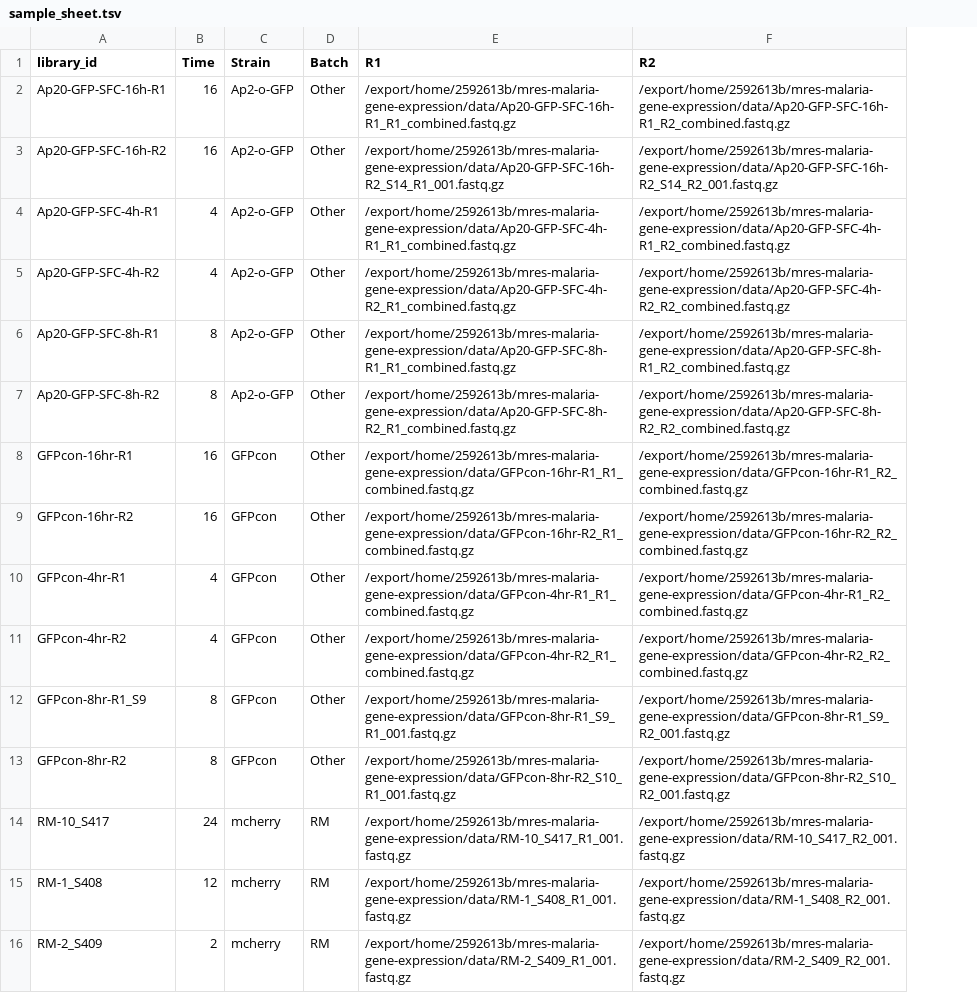
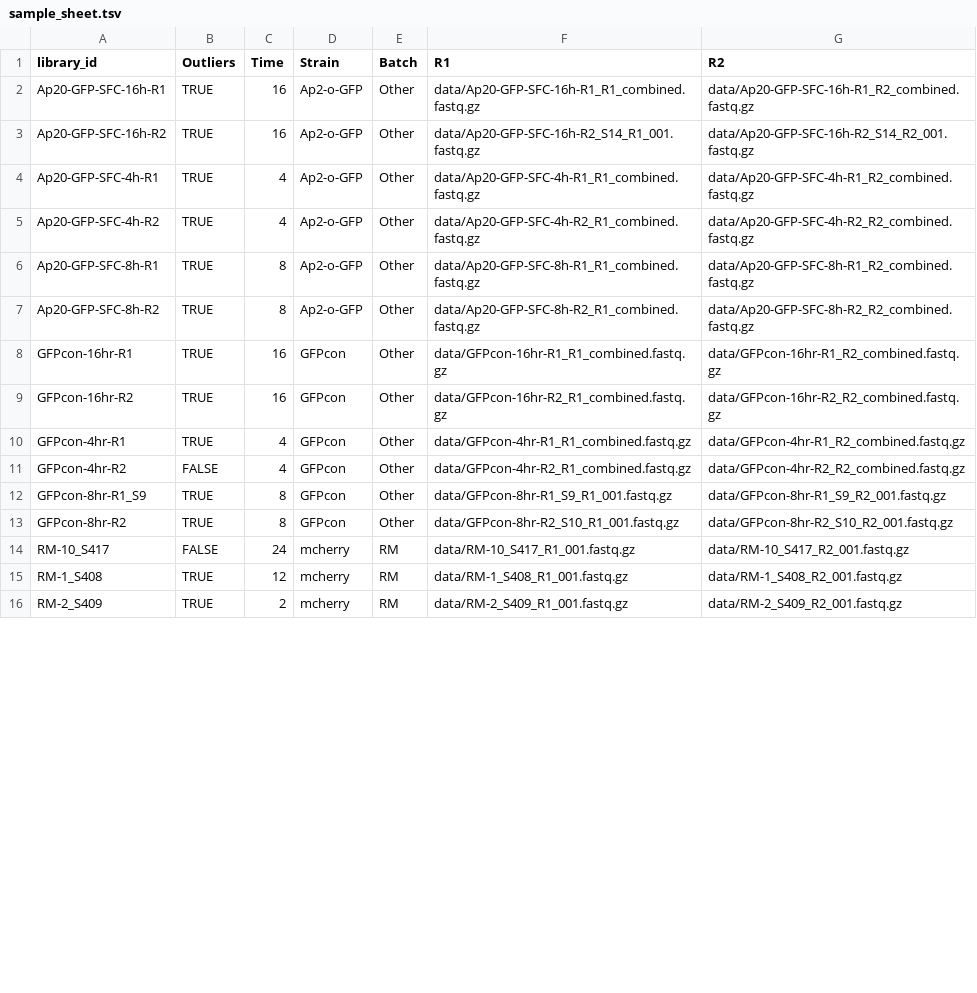
Before and after one commit to KL-Bloomer/mres-malaria-gene-expression, a TSV file: sample_sheet.tsv, drawn as a sheet; only a part is shown; addresses are those after the commit; the diff covers the shown part only; the diff names each change by its address in the sheet, - before the commit and + after, or states it on an @@ line.

```diff
--- a/sample_sheet.tsv
+++ b/sample_sheet.tsv
+column B (Outliers), rows 2-16: TRUE | TRUE | TRUE | TRUE | TRUE | TRUE | TRUE | TRUE | TRUE | FALSE | TRUE | TRUE | FALSE | TRUE | TRUE
-F2 (R1): /export/home/2592613b/mres-malaria-gene-expression/data/Ap20-GFP-SFC-16h-R1_R1_combined.fastq.gz
+F2 (R1): data/Ap20-GFP-SFC-16h-R1_R1_combined.fastq.gz
-G2 (R2): /export/home/2592613b/mres-malaria-gene-expression/data/Ap20-GFP-SFC-16h-R1_R2_combined.fastq.gz
+G2 (R2): data/Ap20-GFP-SFC-16h-R1_R2_combined.fastq.gz
-F3 (R1): /export/home/2592613b/mres-malaria-gene-expression/data/Ap20-GFP-SFC-16h-R2_S14_R1_001.fastq.gz
+F3 (R1): data/Ap20-GFP-SFC-16h-R2_S14_R1_001.fastq.gz
-G3 (R2): /export/home/2592613b/mres-malaria-gene-expression/data/Ap20-GFP-SFC-16h-R2_S14_R2_001.fastq.gz
+G3 (R2): data/Ap20-GFP-SFC-16h-R2_S14_R2_001.fastq.gz
-F4 (R1): /export/home/2592613b/mres-malaria-gene-expression/data/Ap20-GFP-SFC-4h-R1_R1_combined.fastq.gz
+F4 (R1): data/Ap20-GFP-SFC-4h-R1_R1_combined.fastq.gz
-G4 (R2): /export/home/2592613b/mres-malaria-gene-expression/data/Ap20-GFP-SFC-4h-R1_R2_combined.fastq.gz
+G4 (R2): data/Ap20-GFP-SFC-4h-R1_R2_combined.fastq.gz
-F5 (R1): /export/home/2592613b/mres-malaria-gene-expression/data/Ap20-GFP-SFC-4h-R2_R1_combined.fastq.gz
+F5 (R1): data/Ap20-GFP-SFC-4h-R2_R1_combined.fastq.gz
-G5 (R2): /export/home/2592613b/mres-malaria-gene-expression/data/Ap20-GFP-SFC-4h-R2_R2_combined.fastq.gz
+G5 (R2): data/Ap20-GFP-SFC-4h-R2_R2_combined.fastq.gz
-F6 (R1): /export/home/2592613b/mres-malaria-gene-expression/data/Ap20-GFP-SFC-8h-R1_R1_combined.fastq.gz
+F6 (R1): data/Ap20-GFP-SFC-8h-R1_R1_combined.fastq.gz
-G6 (R2): /export/home/2592613b/mres-malaria-gene-expression/data/Ap20-GFP-SFC-8h-R1_R2_combined.fastq.gz
+G6 (R2): data/Ap20-GFP-SFC-8h-R1_R2_combined.fastq.gz
-F7 (R1): /export/home/2592613b/mres-malaria-gene-expression/data/Ap20-GFP-SFC-8h-R2_R1_combined.fastq.gz
+F7 (R1): data/Ap20-GFP-SFC-8h-R2_R1_combined.fastq.gz
-G7 (R2): /export/home/2592613b/mres-malaria-gene-expression/data/Ap20-GFP-SFC-8h-R2_R2_combined.fastq.gz
+G7 (R2): data/Ap20-GFP-SFC-8h-R2_R2_combined.fastq.gz
-F8 (R1): /export/home/2592613b/mres-malaria-gene-expression/data/GFPcon-16hr-R1_R1_combined.fastq.gz
+F8 (R1): data/GFPcon-16hr-R1_R1_combined.fastq.gz
-G8 (R2): /export/home/2592613b/mres-malaria-gene-expression/data/GFPcon-16hr-R1_R2_combined.fastq.gz
+G8 (R2): data/GFPcon-16hr-R1_R2_combined.fastq.gz
-F9 (R1): /export/home/2592613b/mres-malaria-gene-expression/data/GFPcon-16hr-R2_R1_combined.fastq.gz
+F9 (R1): data/GFPcon-16hr-R2_R1_combined.fastq.gz
-G9 (R2): /export/home/2592613b/mres-malaria-gene-expression/data/GFPcon-16hr-R2_R2_combined.fastq.gz
+G9 (R2): data/GFPcon-16hr-R2_R2_combined.fastq.gz
-F10 (R1): /export/home/2592613b/mres-malaria-gene-expression/data/GFPcon-4hr-R1_R1_combined.fastq.gz
+F10 (R1): data/GFPcon-4hr-R1_R1_combined.fastq.gz
-G10 (R2): /export/home/2592613b/mres-malaria-gene-expression/data/GFPcon-4hr-R1_R2_combined.fastq.gz
+G10 (R2): data/GFPcon-4hr-R1_R2_combined.fastq.gz
-F11 (R1): /export/home/2592613b/mres-malaria-gene-expression/data/GFPcon-4hr-R2_R1_combined.fastq.gz
+F11 (R1): data/GFPcon-4hr-R2_R1_combined.fastq.gz
-G11 (R2): /export/home/2592613b/mres-malaria-gene-expression/data/GFPcon-4hr-R2_R2_combined.fastq.gz
+G11 (R2): data/GFPcon-4hr-R2_R2_combined.fastq.gz
-F12 (R1): /export/home/2592613b/mres-malaria-gene-expression/data/GFPcon-8hr-R1_S9_R1_001.fastq.gz
+F12 (R1): data/GFPcon-8hr-R1_S9_R1_001.fastq.gz
-G12 (R2): /export/home/2592613b/mres-malaria-gene-expression/data/GFPcon-8hr-R1_S9_R2_001.fastq.gz
+G12 (R2): data/GFPcon-8hr-R1_S9_R2_001.fastq.gz
-F13 (R1): /export/home/2592613b/mres-malaria-gene-expression/data/GFPcon-8hr-R2_S10_R1_001.fastq.gz
+F13 (R1): data/GFPcon-8hr-R2_S10_R1_001.fastq.gz
-G13 (R2): /export/home/2592613b/mres-malaria-gene-expression/data/GFPcon-8hr-R2_S10_R2_001.fastq.gz
+G13 (R2): data/GFPcon-8hr-R2_S10_R2_001.fastq.gz
-F14 (R1): /export/home/2592613b/mres-malaria-gene-expression/data/RM-10_S417_R1_001.fastq.gz
+F14 (R1): data/RM-10_S417_R1_001.fastq.gz
-G14 (R2): /export/home/2592613b/mres-malaria-gene-expression/data/RM-10_S417_R2_001.fastq.gz
+G14 (R2): data/RM-10_S417_R2_001.fastq.gz
-F15 (R1): /export/home/2592613b/mres-malaria-gene-expression/data/RM-1_S408_R1_001.fastq.gz
+F15 (R1): data/RM-1_S408_R1_001.fastq.gz
-G15 (R2): /export/home/2592613b/mres-malaria-gene-expression/data/RM-1_S408_R2_001.fastq.gz
+G15 (R2): data/RM-1_S408_R2_001.fastq.gz
-F16 (R1): /export/home/2592613b/mres-malaria-gene-expression/data/RM-2_S409_R1_001.fastq.gz
+F16 (R1): data/RM-2_S409_R1_001.fastq.gz
-G16 (R2): /export/home/2592613b/mres-malaria-gene-expression/data/RM-2_S409_R2_001.fastq.gz
+G16 (R2): data/RM-2_S409_R2_001.fastq.gz
```
Also changed, not shown: 26 edited cells elsewhere in this file, 5 other files.
